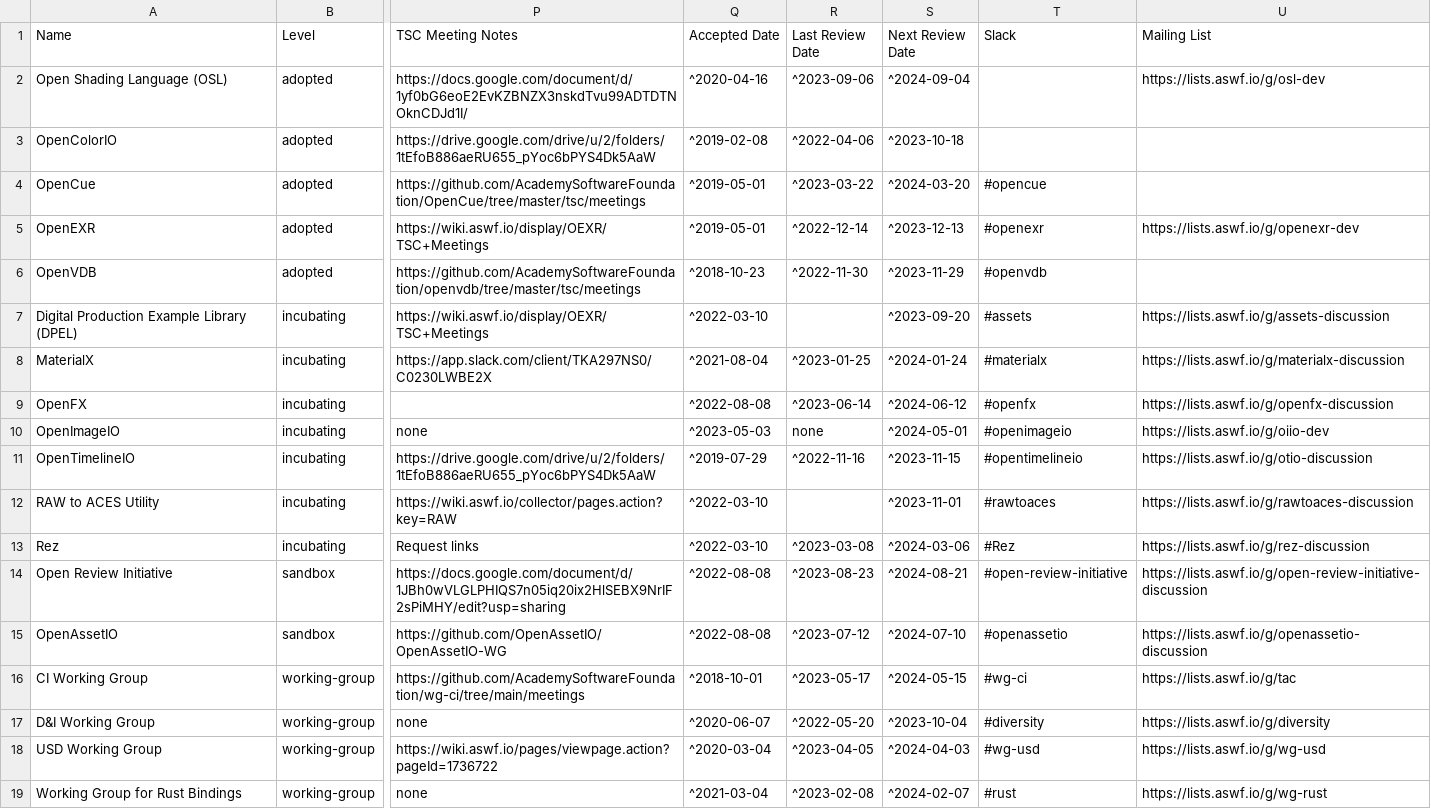
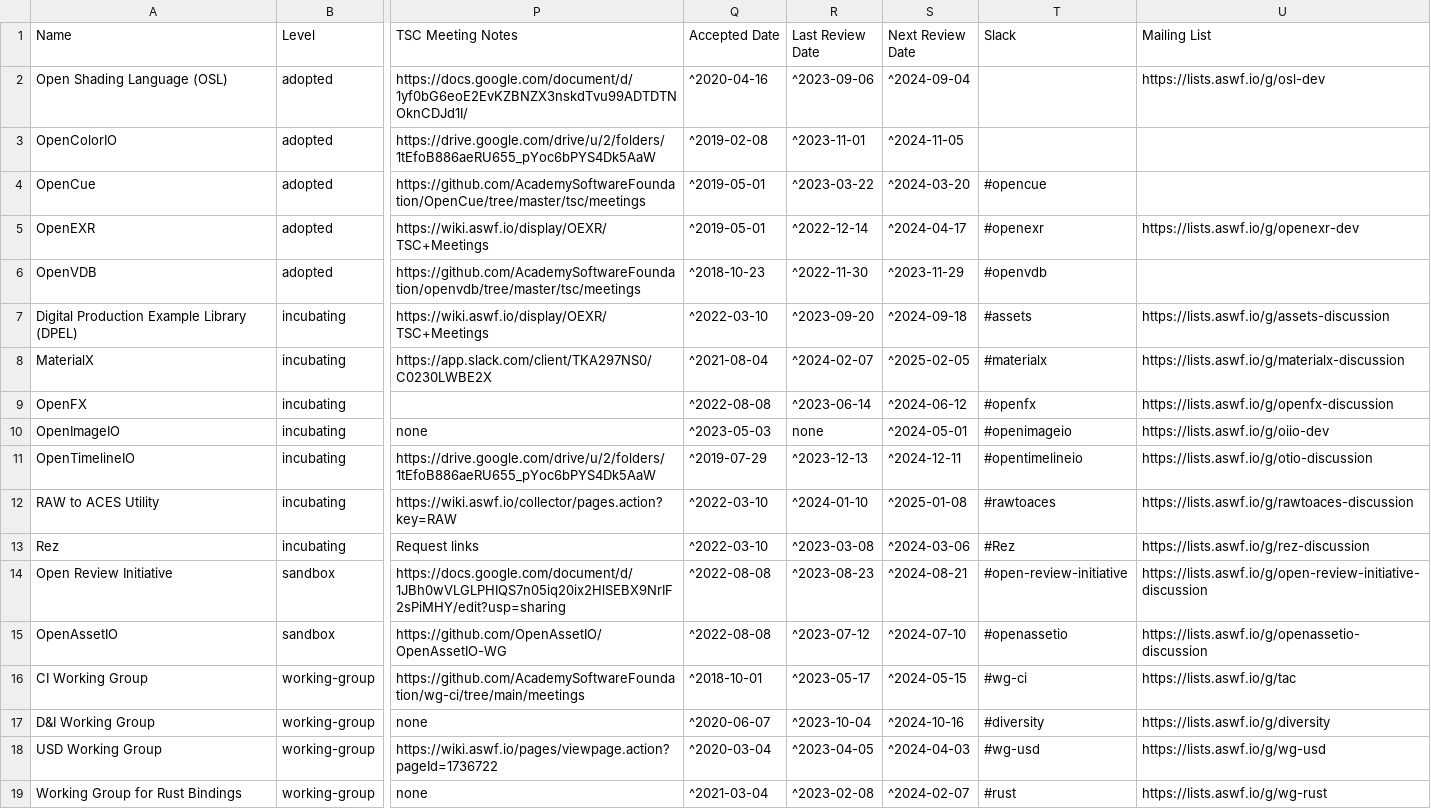
Before and after one commit to AcademySoftwareFoundation/tac, a CSV file: _data/projects.csv, drawn as a sheet; only a part is shown, gaps mark what is left out; the diff names each change by its address in the sheet, - before the commit and + after, or states it on an @@ line.

```diff
--- a/_data/projects.csv
+++ b/_data/projects.csv
-R3 (Last Review Date): ^2022-04-06
+R3 (Last Review Date): ^2023-11-01
-S3 (Next Review Date): ^2023-10-18
+S3 (Next Review Date): ^2024-11-05
-S5 (Next Review Date): ^2023-12-13
+S5 (Next Review Date): ^2024-04-17
-R7 (Last Review Date): (empty)
+R7 (Last Review Date): ^2023-09-20
-S7 (Next Review Date): ^2023-09-20
+S7 (Next Review Date): ^2024-09-18
-R8 (Last Review Date): ^2023-01-25
+R8 (Last Review Date): ^2024-02-07
-S8 (Next Review Date): ^2024-01-24
+S8 (Next Review Date): ^2025-02-05
-R11 (Last Review Date): ^2022-11-16
+R11 (Last Review Date): ^2023-12-13
-S11 (Next Review Date): ^2023-11-15
+S11 (Next Review Date): ^2024-12-11
-R12 (Last Review Date): (empty)
+R12 (Last Review Date): ^2024-01-10
-S12 (Next Review Date): ^2023-11-01
+S12 (Next Review Date): ^2025-01-08
-R17 (Last Review Date): ^2022-05-20
+R17 (Last Review Date): ^2023-10-04
-S17 (Next Review Date): ^2023-10-04
+S17 (Next Review Date): ^2024-10-16
```
Also changed, not shown: _data/meeting-agenda-items.csv, _data/tacmembers.csv.
